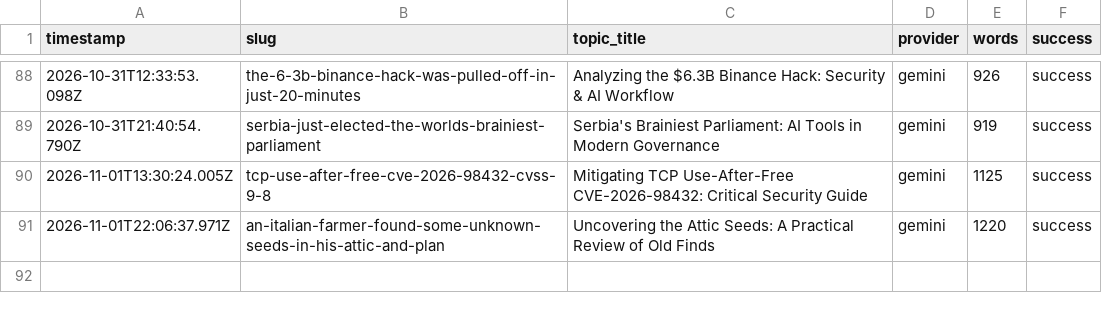
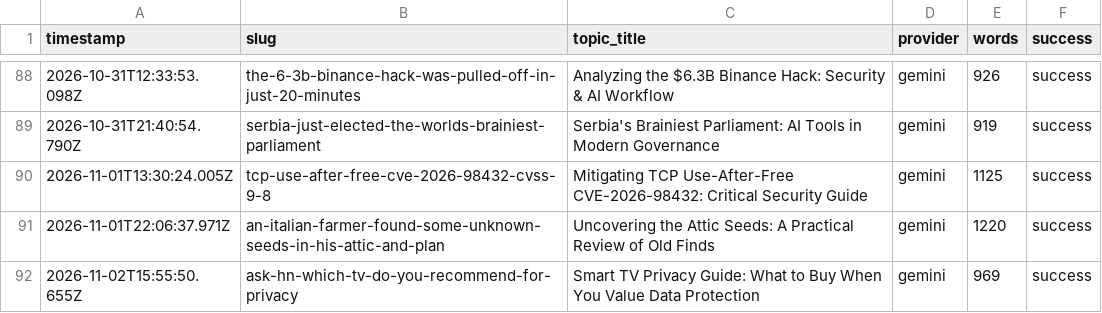
Before and after one commit to haxno2004-wq/aitoollab-autopilot, a CSV file: state/aitoollab/log.csv, drawn as a sheet; only a part is shown, gaps mark what is left out.

```diff
--- a/state/aitoollab/log.csv
+++ b/state/aitoollab/log.csv
@@ -91 +91,2 @@ timestamp,slug,topic_title,provider,words,success
 2026-11-01T22:06:37.971Z,an-italian-farmer-found-some-unknown-seeds-in-his-attic-and-plan,Uncovering the Attic Seeds: A Practical Review of Old Finds,gemini,1220,success
+2026-11-02T15:55:50.655Z,ask-hn-which-tv-do-you-recommend-for-privacy,Smart TV Privacy Guide: What to Buy When You Value Data Protection,gemini,969,success
```
Also changed, not shown: 6 other files.
